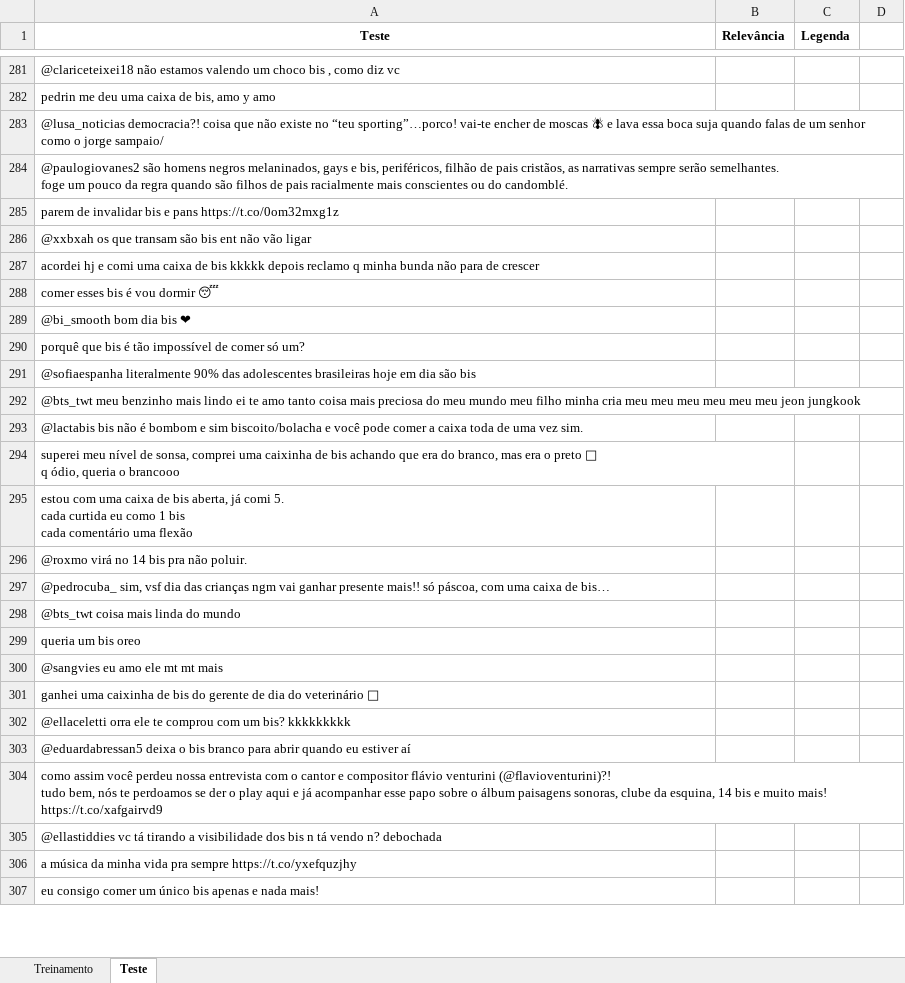
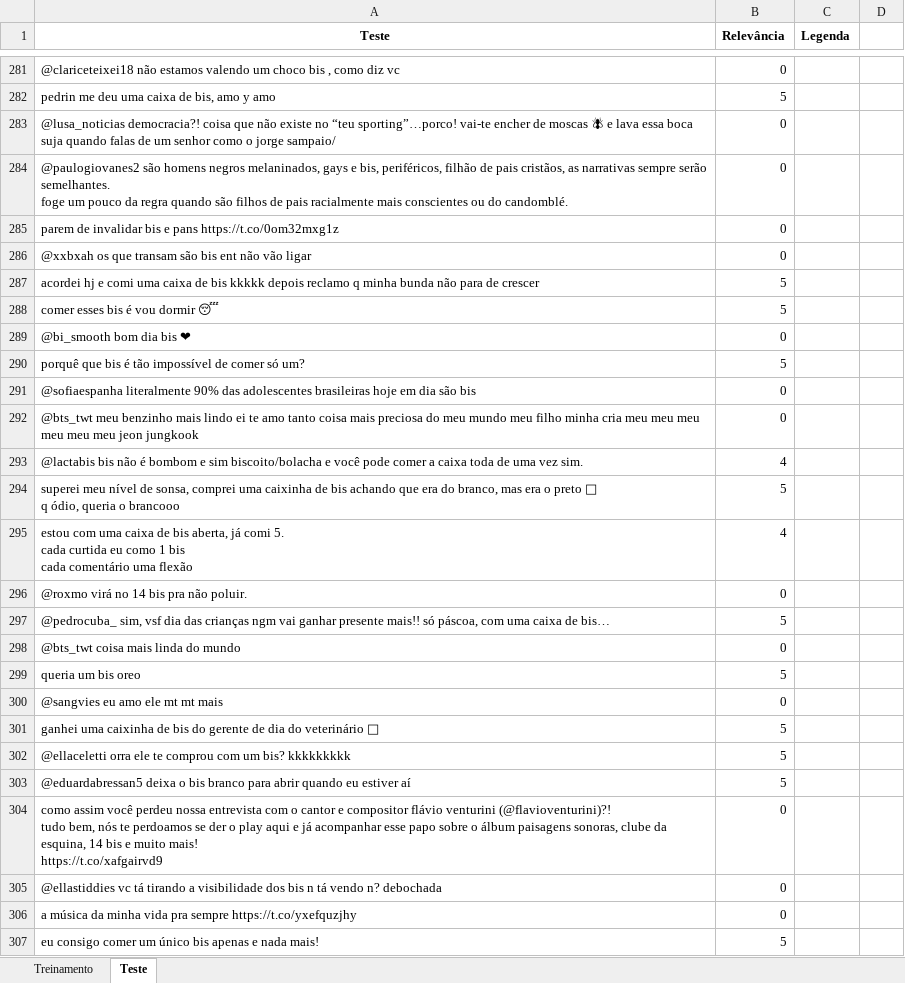
Before and after one commit to arthurfonsek/PROJETO-1-CDADOS, an Excel workbook: Bis.xlsx, sheet Teste, drawn as a sheet; only a part is shown, gaps mark what is left out; values as stored, in another font and other column widths than the file's, no borders; table styles not drawn; the diff covers the shown part only; the diff names each change by its address in the sheet, - before the commit and + after, or states it on an @@ line.

Commit message:
PARTE CAIO FEITA

```diff
--- a/Bis.xlsx (sheet Teste)
+++ b/Bis.xlsx (sheet Teste)
-B281 (Relevância): (empty)
+B281 (Relevância): 0
-B282 (Relevância): (empty)
+B282 (Relevância): 5
-B283:B286 (Relevância): (empty)
+B283:B286 (Relevância): 0
-B287:B288 (Relevância): (empty)
+B287:B288 (Relevância): 5
-B289 (Relevância): (empty)
+B289 (Relevância): 0
-B290 (Relevância): (empty)
+B290 (Relevância): 5
-B291:B292 (Relevância): (empty)
+B291:B292 (Relevância): 0
-B293 (Relevância): (empty)
+B293 (Relevância): 4
-B294 (Relevância): (empty)
+B294 (Relevância): 5
-B295 (Relevância): (empty)
+B295 (Relevância): 4
-B296 (Relevância): (empty)
+B296 (Relevância): 0
-B297 (Relevância): (empty)
+B297 (Relevância): 5
-B298 (Relevância): (empty)
+B298 (Relevância): 0
-B299 (Relevância): (empty)
+B299 (Relevância): 5
-B300 (Relevância): (empty)
+B300 (Relevância): 0
-B301:B303 (Relevância): (empty)
+B301:B303 (Relevância): 5
-B304:B306 (Relevância): (empty)
+B304:B306 (Relevância): 0
-B307 (Relevância): (empty)
+B307 (Relevância): 5
```
Also changed, not shown: 225 edited cells elsewhere in this sheet.
